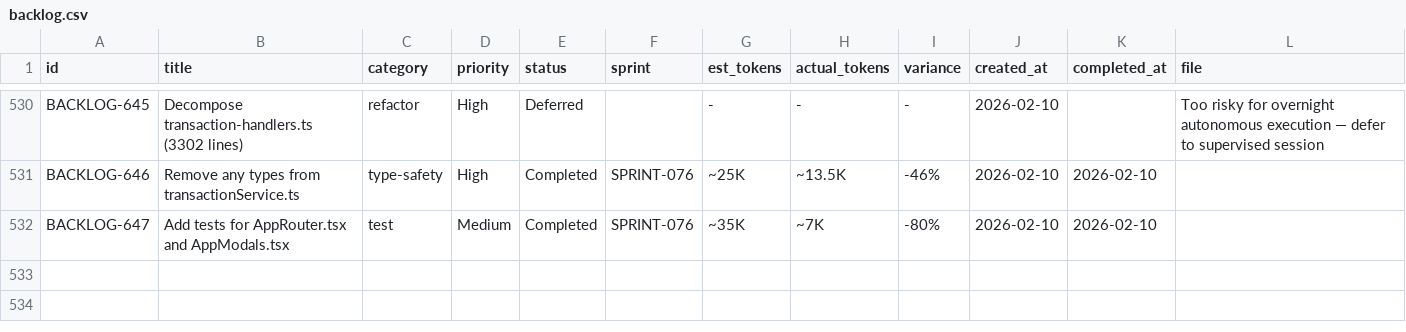
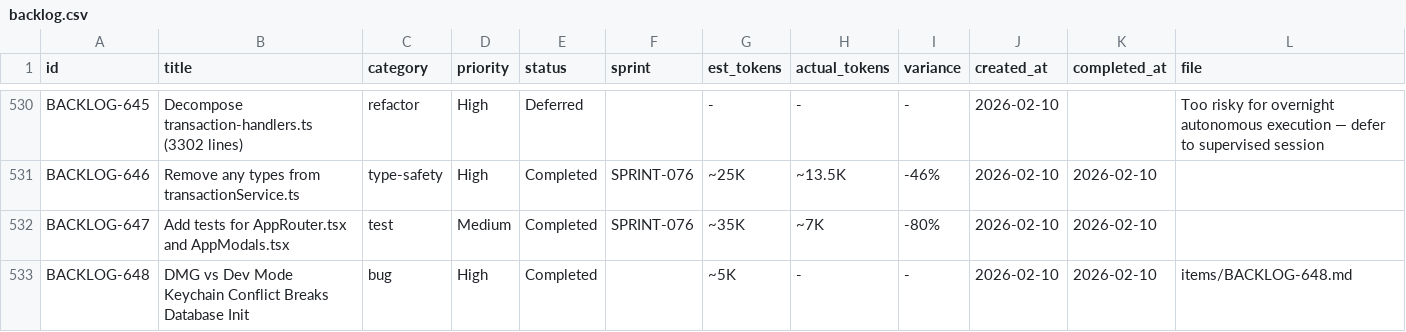
Before and after one commit to 5hdaniel/Mad, a CSV file: .claude/plans/backlog/data/backlog.csv, drawn as a sheet; only a part is shown, gaps mark what is left out.

```diff
--- a/.claude/plans/backlog/data/backlog.csv
+++ b/.claude/plans/backlog/data/backlog.csv
@@ -532 +532,2 @@ BACKLOG-646,Remove any types from transactionService.ts,type-safety,High,Complet
 BACKLOG-647,Add tests for AppRouter.tsx and AppModals.tsx,test,Medium,Completed,SPRINT-076,~35K,~7K,-80%,2026-02-10,2026-02-10,
+BACKLOG-648,DMG vs Dev Mode Keychain Conflict Breaks Database Init,bug,High,Completed,,~5K,-,-,2026-02-10,2026-02-10,items/BACKLOG-648.md
```
Also changed, not shown: 1 other file.
